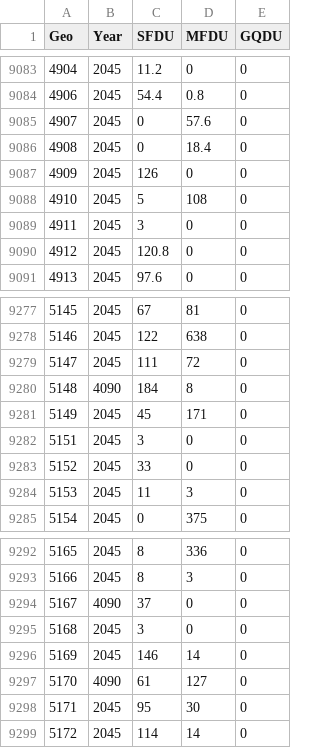
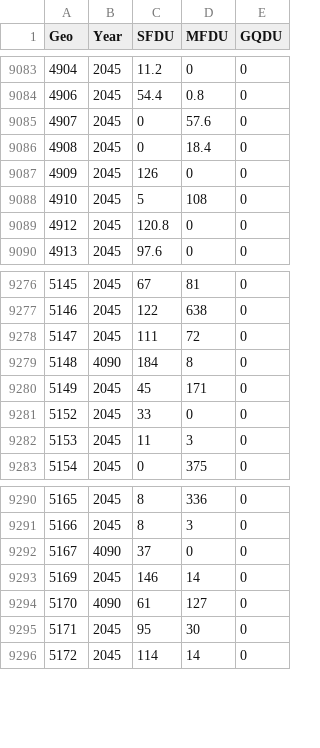
Before and after one commit to dflynn-volpe/VisionEval-HGAC, a CSV file: 1a_input_script/1a/bzone_dwelling_units.csv, drawn as a sheet; only a part is shown, gaps mark what is left out; the diff names each change by its address in the sheet, - before the commit and + after, or states it on an @@ line.

Commit message:
Fixing TAZ consolidation issue for 1a
Per Wednesday's meeting, added line in script to remove bzones which are not in base geography

```diff
--- a/1a_input_script/1a/bzone_dwelling_units.csv
+++ b/1a_input_script/1a/bzone_dwelling_units.csv
-row 9089: 4911 | 2045 | 3 | 0 | 0
-row 9282: 5151 | 2045 | 3 | 0 | 0
-row 9295: 5168 | 2045 | 3 | 0 | 0
```
Also changed, not shown: 1 other file.
